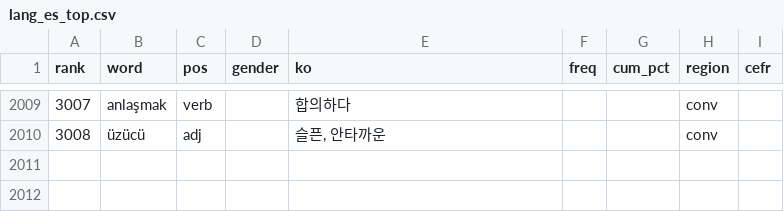
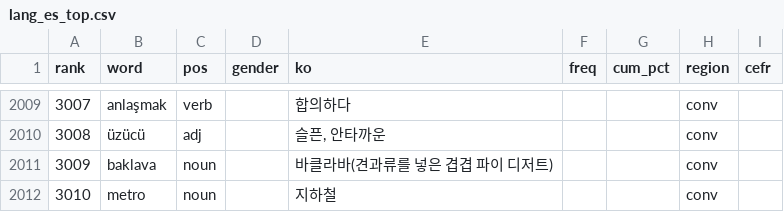
Before and after one commit to talkverselab/talkverse-tr, a CSV file: assets/data/freq/lang_es_top.csv, drawn as a sheet; only a part is shown, gaps mark what is left out.

```diff
--- a/assets/data/freq/lang_es_top.csv
+++ b/assets/data/freq/lang_es_top.csv
@@ -2010 +2010,3 @@ rank,word,pos,gender,ko,freq,cum_pct,region,cefr
 3008,üzücü,adj,,"슬픈, 안타까운",,,conv,
+3009,baklava,noun,,바클라바(견과류를 넣은 겹겹 파이 디저트),,,conv,
+3010,metro,noun,,지하철,,,conv,
```
Also changed, not shown: 42 other files.
